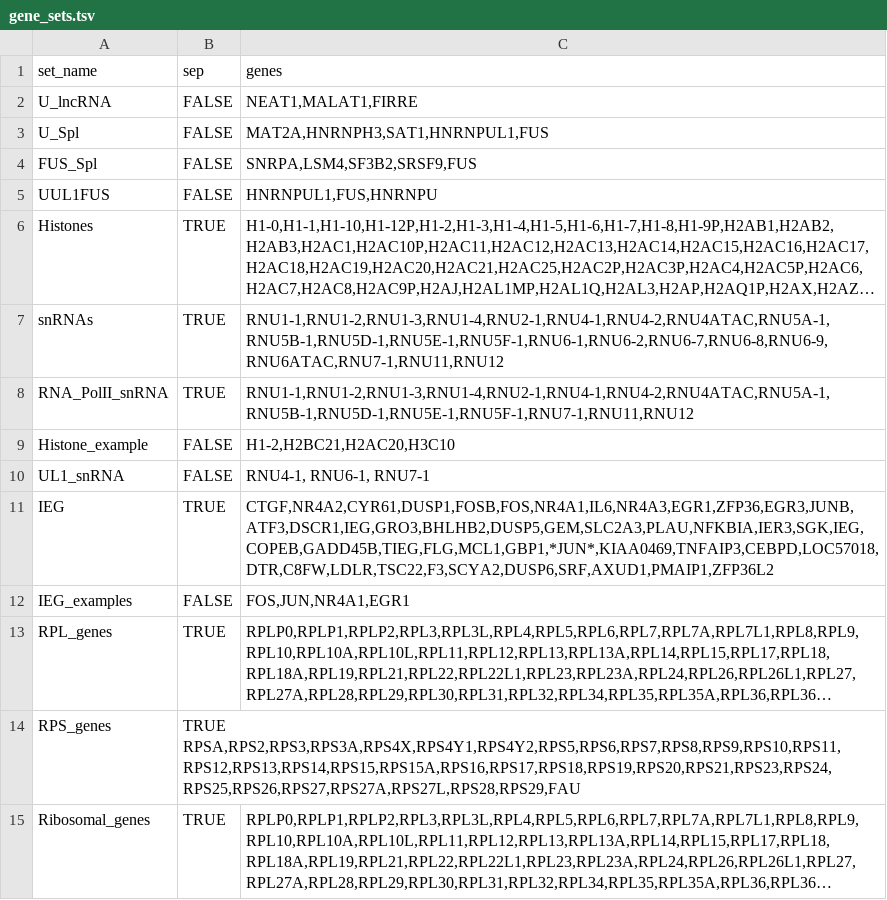
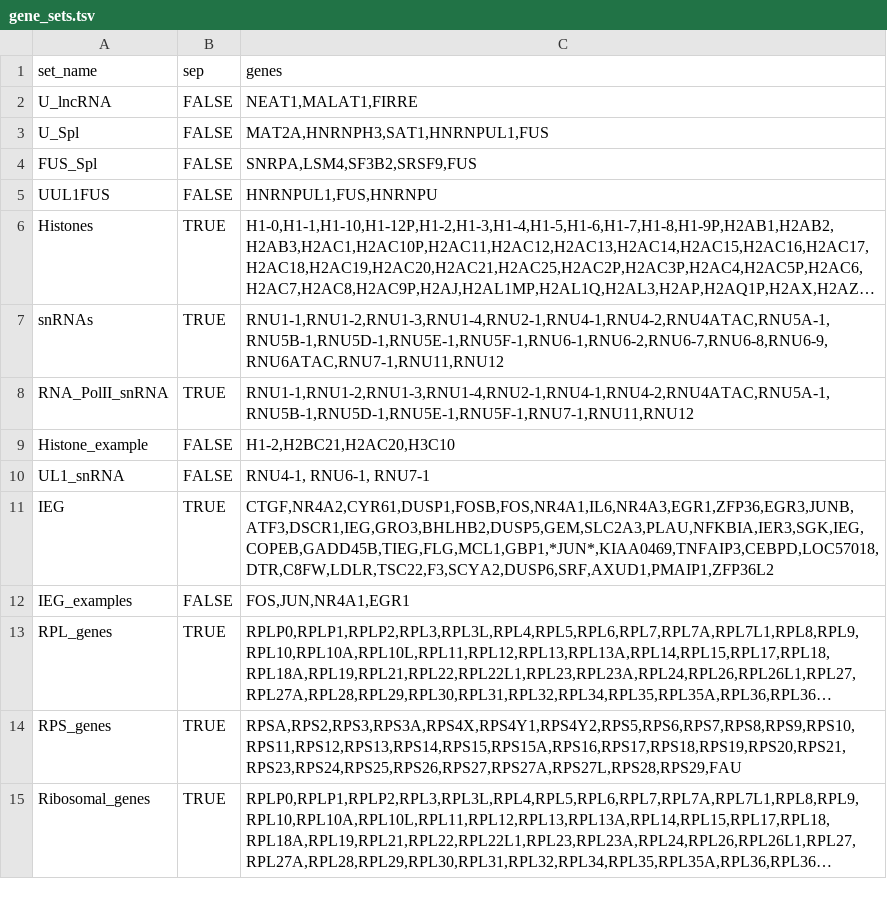
Before and after one commit to AngLi9849/RNASeqSnakemake, a TSV file: config/gene_sets.tsv, drawn as a sheet; long unchanged cells end in …; the diff names each change by its address in the sheet, - before the commit and + after, or states it on an @@ line.

```diff
--- a/config/gene_sets.tsv
+++ b/config/gene_sets.tsv
-B14 (sep): TRUE RPSA,RPS2,RPS3,RPS3A,RPS4X,RPS4Y1,RPS4Y2,RPS5,RPS6,RPS7,RPS8,RPS9,RPS10,RPS11,RPS12,RPS13,RPS14,RPS15,RPS15A,RPS16,RPS17,RPS18,RPS19,RPS20,RPS21,RPS23,RPS24,RPS25,RPS26,RPS27,RPS27A,RPS27L,RPS28,RPS29,FAU
+B14 (sep): TRUE
-C14 (genes): (empty)
+C14 (genes): RPSA,RPS2,RPS3,RPS3A,RPS4X,RPS4Y1,RPS4Y2,RPS5,RPS6,RPS7,RPS8,RPS9,RPS10,RPS11,RPS12,RPS13,RPS14,RPS15,RPS15A,RPS16,RPS17,RPS18,RPS19,RPS20,RPS21,RPS23,RPS24,RPS25,RPS26,RPS27,RPS27A,RPS27L,RPS28,RPS29,FAU
```
Also changed, not shown: config/experiments.tsv, config/features.tsv, 21 other files.
